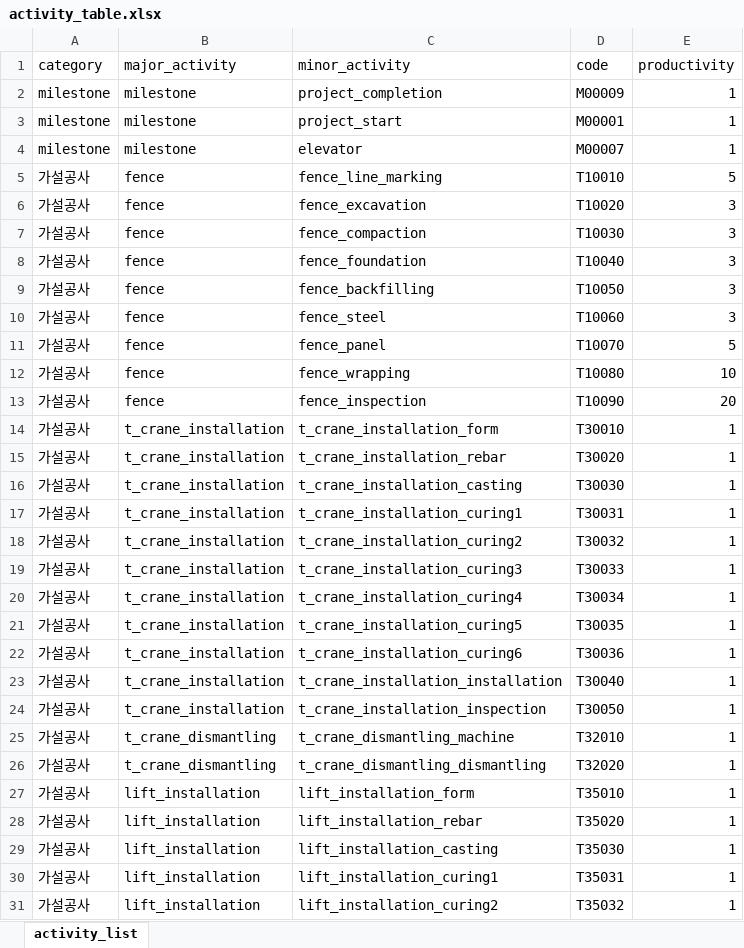
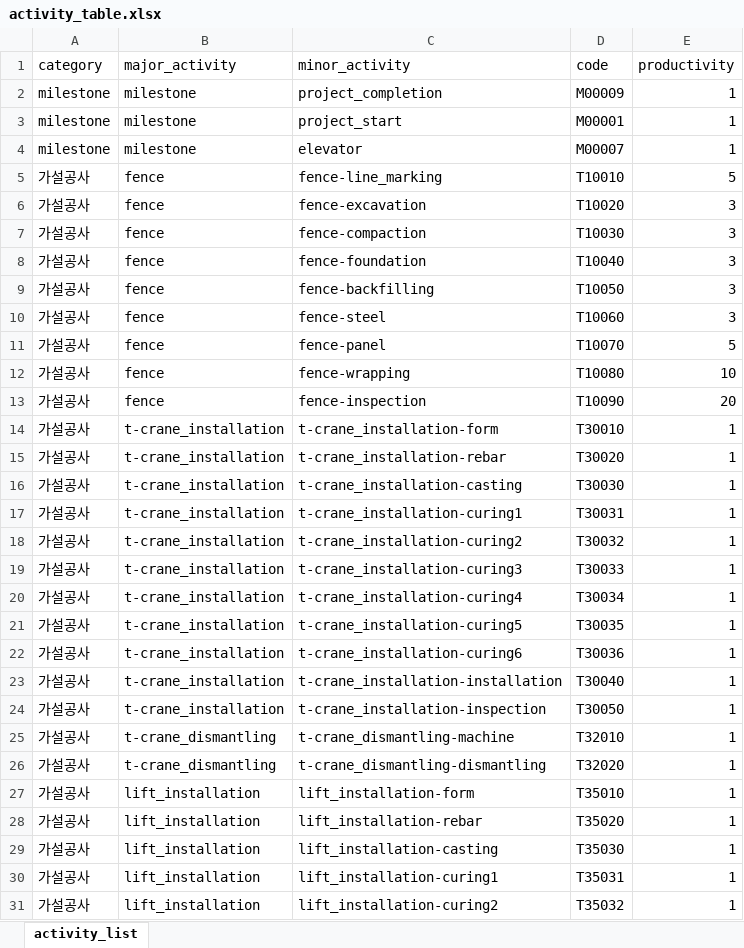
Before and after one commit to blank54/navi, an Excel workbook: template/activity_table.xlsx, sheet activity_list, drawn as a sheet; only a part is shown; values as stored, in another font and other column widths than the file's, no borders; the diff covers the shown part only; the diff names each change by its address in the sheet, - before the commit and + after, or states it on an @@ line.

```diff
--- a/template/activity_table.xlsx (sheet activity_list)
+++ b/template/activity_table.xlsx (sheet activity_list)
-C5 (minor_activity): fence_line_marking
+C5 (minor_activity): fence-line_marking
-C6 (minor_activity): fence_excavation
+C6 (minor_activity): fence-excavation
-C7 (minor_activity): fence_compaction
+C7 (minor_activity): fence-compaction
-C8 (minor_activity): fence_foundation
+C8 (minor_activity): fence-foundation
-C9 (minor_activity): fence_backfilling
+C9 (minor_activity): fence-backfilling
-C10 (minor_activity): fence_steel
+C10 (minor_activity): fence-steel
-C11 (minor_activity): fence_panel
+C11 (minor_activity): fence-panel
-C12 (minor_activity): fence_wrapping
+C12 (minor_activity): fence-wrapping
-C13 (minor_activity): fence_inspection
+C13 (minor_activity): fence-inspection
-B14:B24 (major_activity): t_crane_installation
+B14:B24 (major_activity): t-crane_installation
-C14 (minor_activity): t_crane_installation_form
+C14 (minor_activity): t-crane_installation-form
-C15 (minor_activity): t_crane_installation_rebar
+C15 (minor_activity): t-crane_installation-rebar
-C16 (minor_activity): t_crane_installation_casting
+C16 (minor_activity): t-crane_installation-casting
-C17 (minor_activity): t_crane_installation_curing1
+C17 (minor_activity): t-crane_installation-curing1
-C18 (minor_activity): t_crane_installation_curing2
+C18 (minor_activity): t-crane_installation-curing2
-C19 (minor_activity): t_crane_installation_curing3
+C19 (minor_activity): t-crane_installation-curing3
-C20 (minor_activity): t_crane_installation_curing4
+C20 (minor_activity): t-crane_installation-curing4
-C21 (minor_activity): t_crane_installation_curing5
+C21 (minor_activity): t-crane_installation-curing5
-C22 (minor_activity): t_crane_installation_curing6
+C22 (minor_activity): t-crane_installation-curing6
-C23 (minor_activity): t_crane_installation_installation
+C23 (minor_activity): t-crane_installation-installation
-C24 (minor_activity): t_crane_installation_inspection
+C24 (minor_activity): t-crane_installation-inspection
-B25:B26 (major_activity): t_crane_dismantling
+B25:B26 (major_activity): t-crane_dismantling
-C25 (minor_activity): t_crane_dismantling_machine
+C25 (minor_activity): t-crane_dismantling-machine
-C26 (minor_activity): t_crane_dismantling_dismantling
+C26 (minor_activity): t-crane_dismantling-dismantling
-C27 (minor_activity): lift_installation_form
+C27 (minor_activity): lift_installation-form
-C28 (minor_activity): lift_installation_rebar
+C28 (minor_activity): lift_installation-rebar
-C29 (minor_activity): lift_installation_casting
+C29 (minor_activity): lift_installation-casting
-C30 (minor_activity): lift_installation_curing1
+C30 (minor_activity): lift_installation-curing1
-C31 (minor_activity): lift_installation_curing2
+C31 (minor_activity): lift_installation-curing2
```
Also changed, not shown: other rows of this sheet, data/case_001.xlsx, template/activity_order.xlsx, 5 other files.
